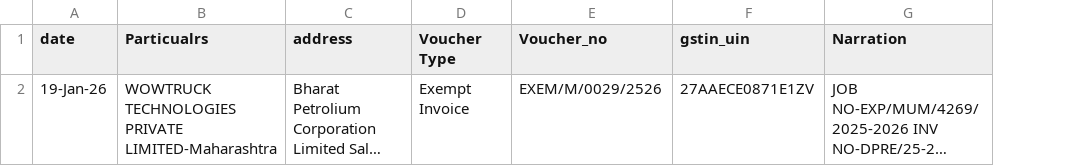
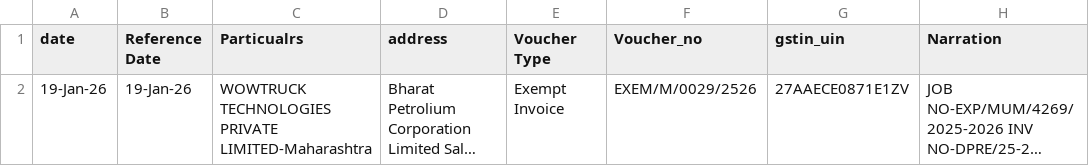
Before and after one commit to Nick444-del/ARC-Web-Automation, a CSV file: frontend/public/sample_exsim.csv, drawn as a sheet; only a part is shown; long unchanged cells end in …; the diff names each change by its address in the sheet, - before the commit and + after, or states it on an @@ line.

Commit message:
feat: add Reference Date column to CSV and map it to Reference Date field in EXSIM invoice

```diff
--- a/frontend/public/sample_exsim.csv
+++ b/frontend/public/sample_exsim.csv
+column B (Reference Date), row 2: 19-Jan-26
```
Also changed, not shown: 1 other file.
